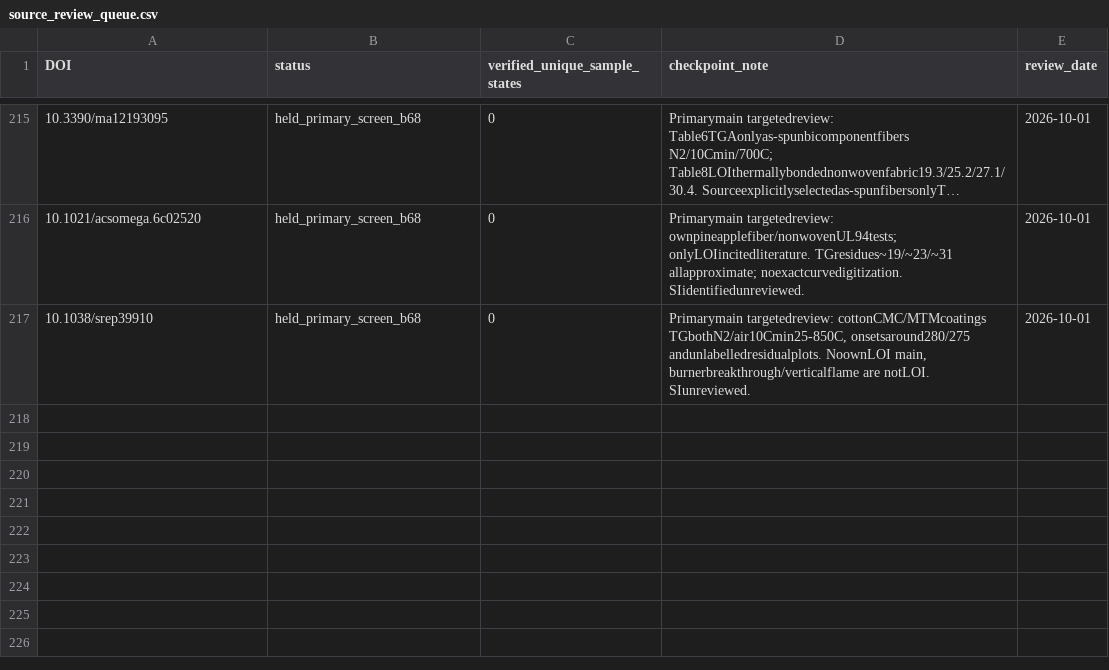
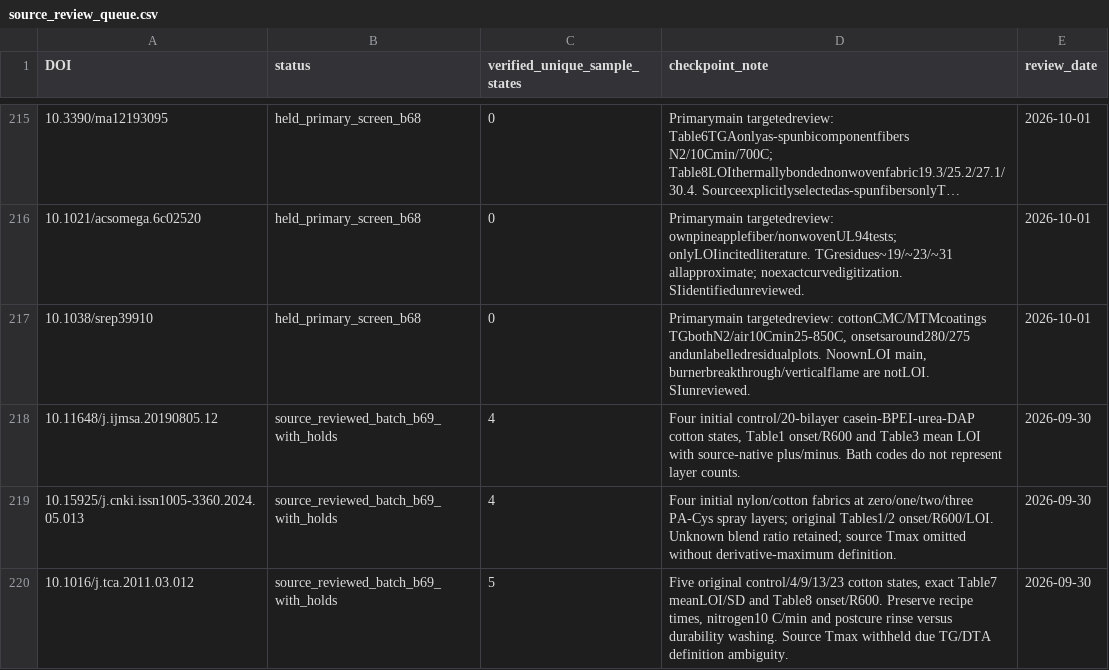
Before and after one commit to PolyFT/textile-tga-database, a CSV file: data/curation/source_review_queue.csv, drawn as a sheet; only a part is shown, gaps mark what is left out; long unchanged cells end in ….

Commit message:
data: verify thirteen textile TG-LOI states from three original studies

```diff
--- a/data/curation/source_review_queue.csv
+++ b/data/curation/source_review_queue.csv
@@ -217 +217,4 @@ DOI,status,verified_unique_sample_states,checkpoint_note,review_date
 10.1038/srep39910,held_primary_screen_b68,0,"Primarymain targetedreview: cottonCMC/MTMcoatings TGbothN2/air10Cmin25-850C, onsetsaround280/275 andunlabelledresidualplots. NoownLOI main, burnerbreakthrough/verticalflame are notLOI. SIunreviewed.",2026-10-01
+10.11648/j.ijmsa.20190805.12,source_reviewed_batch_b69_with_holds,4,"Four initial control/20-bilayer casein-BPEI-urea-DAP cotton states, Table1 onset/R600 and Table3 mean LOI with source-native plus/minus. Bath codes do not represent layer counts.",2026-09-30
+10.15925/j.cnki.issn1005-3360.2024.05.013,source_reviewed_batch_b69_with_holds,4,Four initial nylon/cotton fabrics at zero/one/two/three PA-Cys spray layers; original Tables1/2 onset/R600/LOI. Unknown blend ratio retained; source Tmax omitted without derivative-maximum definition.,2026-09-30
+10.1016/j.tca.2011.03.012,source_reviewed_batch_b69_with_holds,5,"Five original control/4/9/13/23 cotton states, exact Table7 meanLOI/SD and Table8 onset/R600. Preserve recipe times, nitrogen10 C/min and postcure rinse versus durability washing. Source Tmax withheld due TG/DTA definition ambiguity.",2026-09-30
```
Also changed, not shown: 9 other files.
